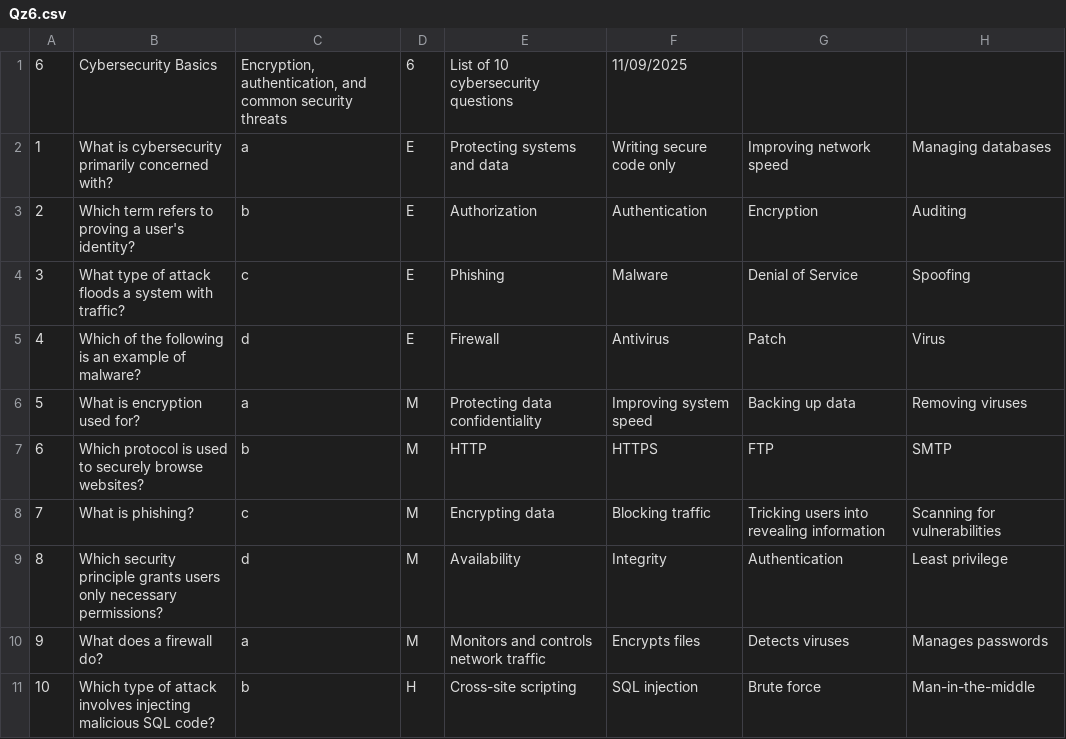
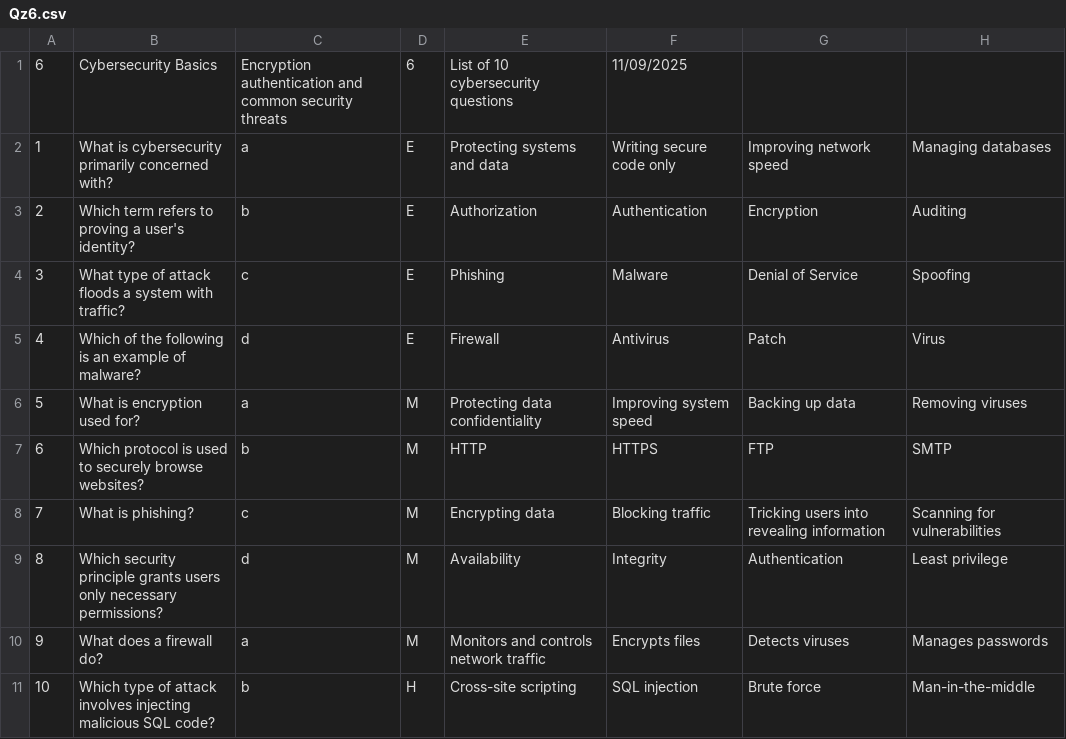
Before and after one commit to aaronconveryUU/Group13Com326CW2, a CSV file: Quiz/Qz6.csv, drawn as a sheet.

```diff
--- a/Quiz/Qz6.csv
+++ b/Quiz/Qz6.csv
@@ -1,2 +1,2 @@
-6,Cybersecurity Basics,"Encryption, authentication, and common security threats",6,List of 10 cybersecurity questions,11/09/2025
+6,Cybersecurity Basics,"Encryption authentication and common security threats",6,List of 10 cybersecurity questions,11/09/2025
 1,"What is cybersecurity primarily concerned with?",a,E,"Protecting systems and data","Writing secure code only","Improving network speed","Managing databases"
```
Also changed, not shown: Quiz/Qz4.csv, Quiz/Qz5.csv, 11 other files.
